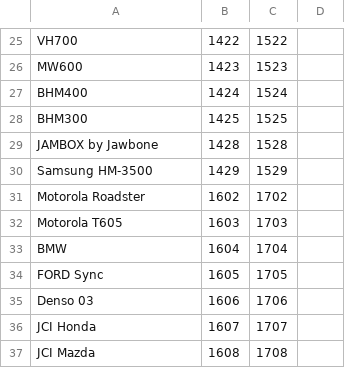
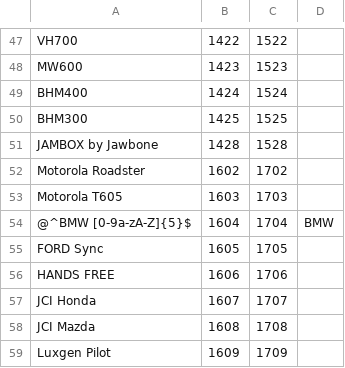
Before and after one commit to pio-masaki/cos_device_dlx, a CSV file: configs/AudioBTID.csv, drawn as a sheet; only a part is shown, gaps mark what is left out; the shorter side is filled out with more unchanged rows; the diff covers the shown part only.

```diff
--- a/configs/AudioBTID.csv
+++ b/configs/AudioBTID.csv
@@ -30 +51,0 @@ JAMBOX by Jawbone,1428,1528
-Samsung HM-3500,1429,1529
@@ -33,4 +54,4 @@ Motorola T605,1603,1703
-BMW,1604,1704,
+@^BMW [0-9a-zA-Z]{5}$,1604,1704,BMW
 FORD Sync,1605,1705,
-Denso 03,1606,1706,
+HANDS FREE,1606,1706,
 JCI Honda,1607,1707,
```
Also changed, not shown: 46 added rows, 14 removed rows, 10 moved rows and 2 edited cells elsewhere in this file, 57 other files.
